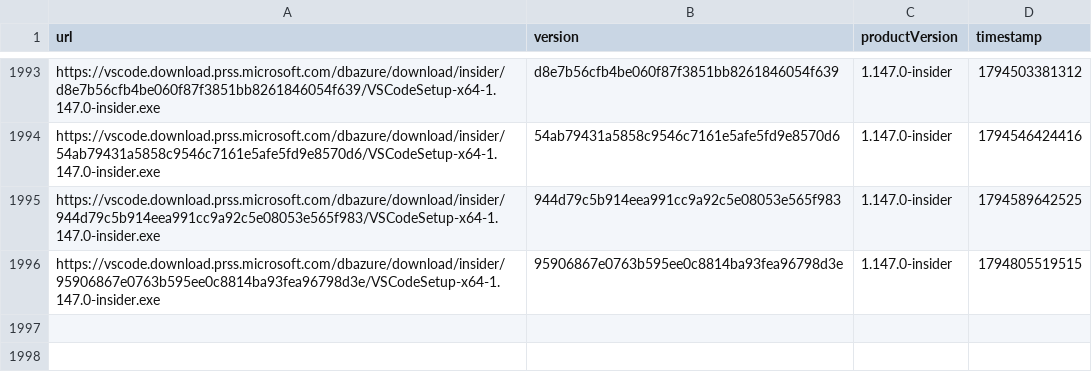
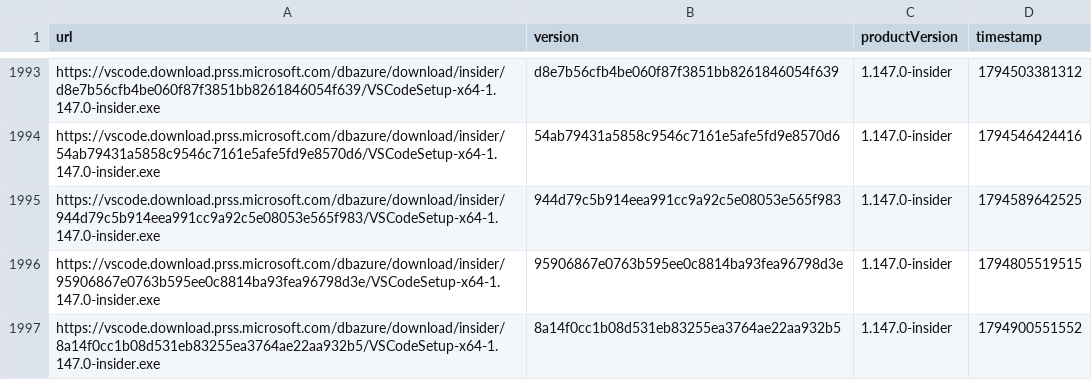
Before and after one commit to yamachu/vscode-insiders-tracker, a CSV file: windows.csv, drawn as a sheet; only a part is shown, gaps mark what is left out; the diff names each change by its address in the sheet, - before the commit and + after, or states it on an @@ line.

```diff
--- a/windows.csv
+++ b/windows.csv
+row 1997: https://vscode.download.prss.microsoft.com/dbazure/download/insider/8a14f0cc1b08d531eb83255ea3764ae22aa932b5/VSCodeSetup-x64-1.147.0-insider.exe | 8a14f0cc1b08d531eb83255ea3764ae22aa932b5 | 1.147.0-insider | 1794900551552
```
Also changed, not shown: darwin.csv.
